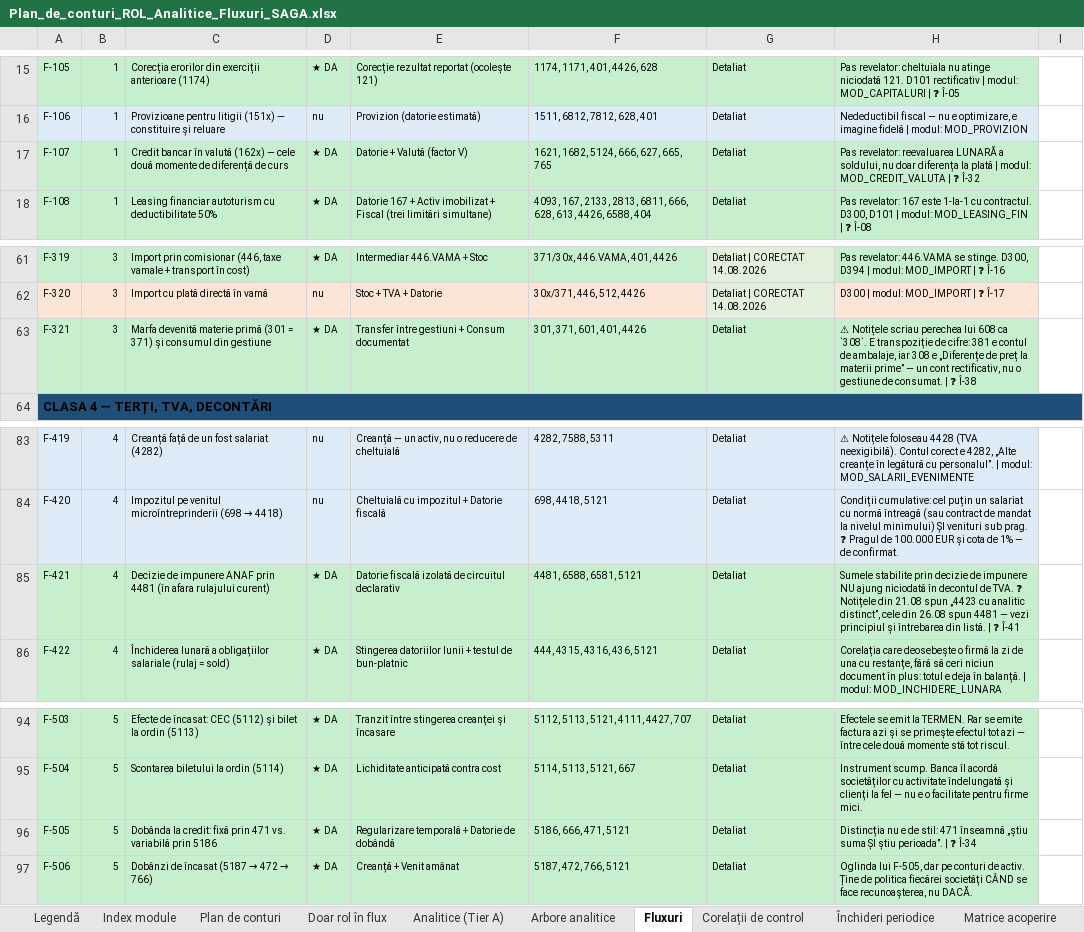
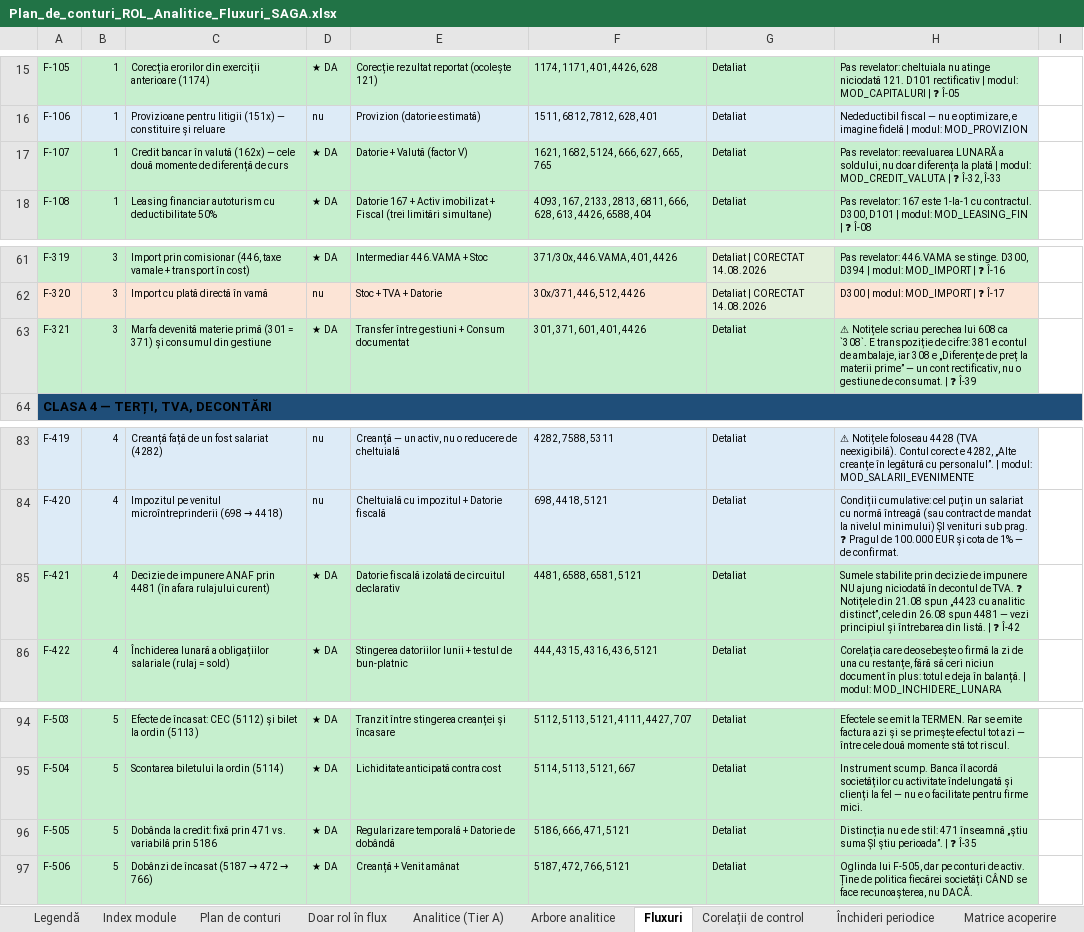
Before and after one commit to lucapaguroidea-ops/9LIFE_CURSCONTA, an Excel workbook: dist/Plan_de_conturi_ROL_Analitice_Fluxuri_SAGA.xlsx, sheet Fluxuri, drawn as a sheet; only a part is shown, gaps mark what is left out; values as stored, in another font and other column widths than the file's, no borders; the diff names each change by its address in the sheet, - before the commit and + after, or states it on an @@ line.

```diff
--- a/dist/Plan_de_conturi_ROL_Analitice_Fluxuri_SAGA.xlsx (sheet Fluxuri)
+++ b/dist/Plan_de_conturi_ROL_Analitice_Fluxuri_SAGA.xlsx (sheet Fluxuri)
-H17: …| ❓ Î-32
+H17: …| ❓ Î-32, Î-33
-H63: …| ❓ Î-38
+H63: …| ❓ Î-39
-H85: …| ❓ Î-41
+H85: …| ❓ Î-42
-H96: …| ❓ Î-34
+H96: …| ❓ Î-35
```
Also changed, not shown: sheet Întrebări deschise, sheet Corelații de control, sheet Legendă, sheet Analitice (Tier A), sheet Plan de conturi, dist/Module_Declarative_Fluxuri.xlsx, dist/pachet/1-plan-de-conturi.xlsx, 25 other files.
